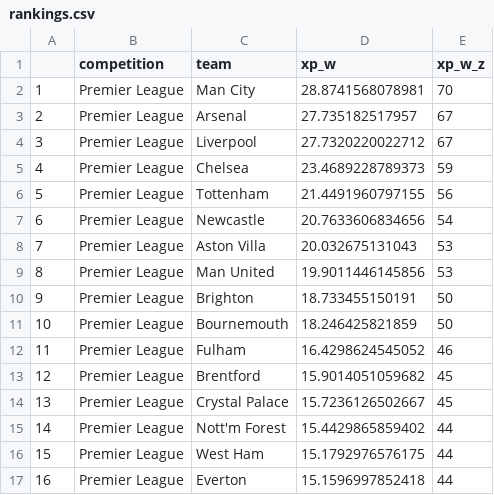
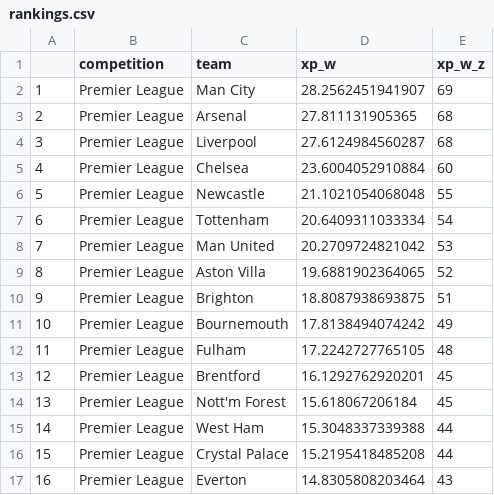
Before and after one commit to dujmi/imp-rankings, a CSV file: data/output/rankings.csv, drawn as a sheet; only a part is shown; the diff covers the shown part only.

```diff
--- a/data/output/rankings.csv
+++ b/data/output/rankings.csv
@@ -1,17 +1,17 @@
 "","competition","team","xp_w","xp_w_z"
-"1","Premier League","Man City",28.8741568078981,70
-"2","Premier League","Arsenal",27.735182517957,67
-"3","Premier League","Liverpool",27.7320220022712,67
-"4","Premier League","Chelsea",23.4689228789373,59
-"5","Premier League","Tottenham",21.4491960797155,56
-"6","Premier League","Newcastle",20.7633606834656,54
-"7","Premier League","Aston Villa",20.032675131043,53
-"8","Premier League","Man United",19.9011446145856,53
-"9","Premier League","Brighton",18.733455150191,50
-"10","Premier League","Bournemouth",18.246425821859,50
-"11","Premier League","Fulham",16.4298624545052,46
-"12","Premier League","Brentford",15.9014051059682,45
-"13","Premier League","Crystal Palace",15.7236126502667,45
-"14","Premier League","Nott'm Forest",15.4429865859402,44
-"15","Premier League","West Ham",15.1792976576175,44
-"16","Premier League","Everton",15.1596997852418,44
+"1","Premier League","Man City",28.2562451941907,69
+"2","Premier League","Arsenal",27.811131905365,68
+"3","Premier League","Liverpool",27.6124984560287,68
+"4","Premier League","Chelsea",23.6004052910884,60
+"5","Premier League","Newcastle",21.1021054068048,55
+"6","Premier League","Tottenham",20.6409311033334,54
+"7","Premier League","Man United",20.2709724821042,53
+"8","Premier League","Aston Villa",19.6881902364065,52
+"9","Premier League","Brighton",18.8087938693875,51
+"10","Premier League","Bournemouth",17.8138494074242,49
+"11","Premier League","Fulham",17.2242727765105,48
+"12","Premier League","Brentford",16.1292762920201,45
+"13","Premier League","Nott'm Forest",15.618067206184,45
+"14","Premier League","West Ham",15.3048337339388,44
+"15","Premier League","Crystal Palace",15.2195418485208,44
+"16","Premier League","Everton",14.8305808203464,43
```
Also changed, not shown: 115 edited cells elsewhere in this file, 2 other files.
